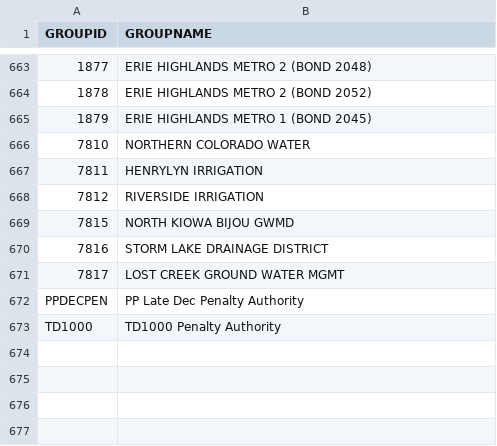
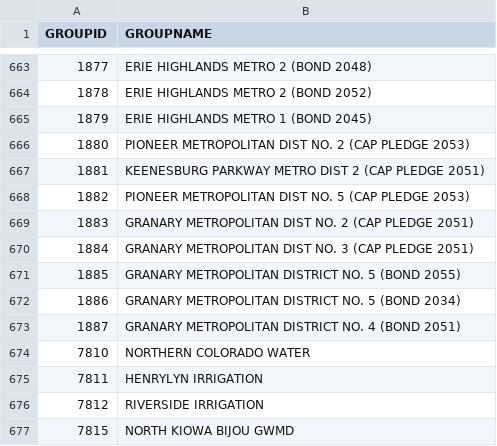
Before and after one commit to bmannlein/Property-Search-Data, a CSV file: AuthGroup.csv, drawn as a sheet; only a part is shown, gaps mark what is left out; the shorter side is filled out with more unchanged rows; the diff names each change by its address in the sheet, - before the commit and + after, or states it on an @@ line.

Commit message:
Data Update 07.17 Part II

```diff
--- a/AuthGroup.csv
+++ b/AuthGroup.csv
+row 666: 1880 | PIONEER METROPOLITAN DIST NO. 2 (CAP PLEDGE 2053)
+row 667: 1881 | KEENESBURG PARKWAY METRO DIST 2 (CAP PLEDGE 2051)
+row 668: 1882 | PIONEER METROPOLITAN DIST NO. 5 (CAP PLEDGE 2053)
+row 669: 1883 | GRANARY METROPOLITAN DIST NO. 2 (CAP PLEDGE 2051)
+row 670: 1884 | GRANARY METROPOLITAN DIST NO. 3 (CAP PLEDGE 2051)
+row 671: 1885 | GRANARY METROPOLITAN DISTRICT NO. 5 (BOND 2055)
+row 672: 1886 | GRANARY METROPOLITAN DISTRICT NO. 5 (BOND 2034)
+row 673: 1887 | GRANARY METROPOLITAN DISTRICT NO. 4 (BOND 2051)
```
Also changed, not shown: LEA.csv, Levy_Totals.csv, 2 other files.
